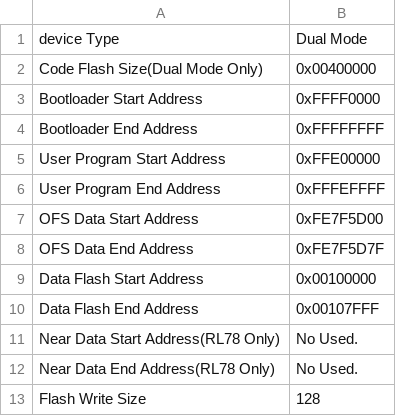
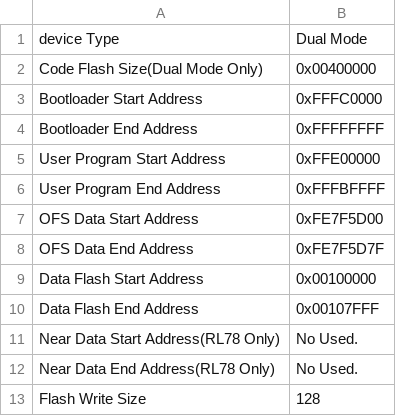
Before and after one commit to HirokiIshiguro/iot-reference-rx, a CSV file: Projects/aws_ether_rx72n_envision_kit/e2studio_ccrx/src/smc_gen/r_fwup/tool/RX72N_DualBank_ImageGenerator_PRM.csv, drawn as a sheet.

```diff
--- a/Projects/aws_ether_rx72n_envision_kit/e2studio_ccrx/src/smc_gen/r_fwup/tool/RX72N_DualBank_ImageGenerator_PRM.csv
+++ b/Projects/aws_ether_rx72n_envision_kit/e2studio_ccrx/src/smc_gen/r_fwup/tool/RX72N_DualBank_ImageGenerator_PRM.csv
@@ -2,6 +2,6 @@ device Type,Dual Mode
 Code Flash Size(Dual Mode Only),0x00400000
-Bootloader Start Address,0xFFFF0000
+Bootloader Start Address,0xFFFC0000
 Bootloader End Address,0xFFFFFFFF
 User Program Start Address,0xFFE00000
-User Program End Address,0xFFFEFFFF
+User Program End Address,0xFFFBFFFF
 OFS Data Start Address,0xFE7F5D00
```
Also changed, not shown: 2 other files.
